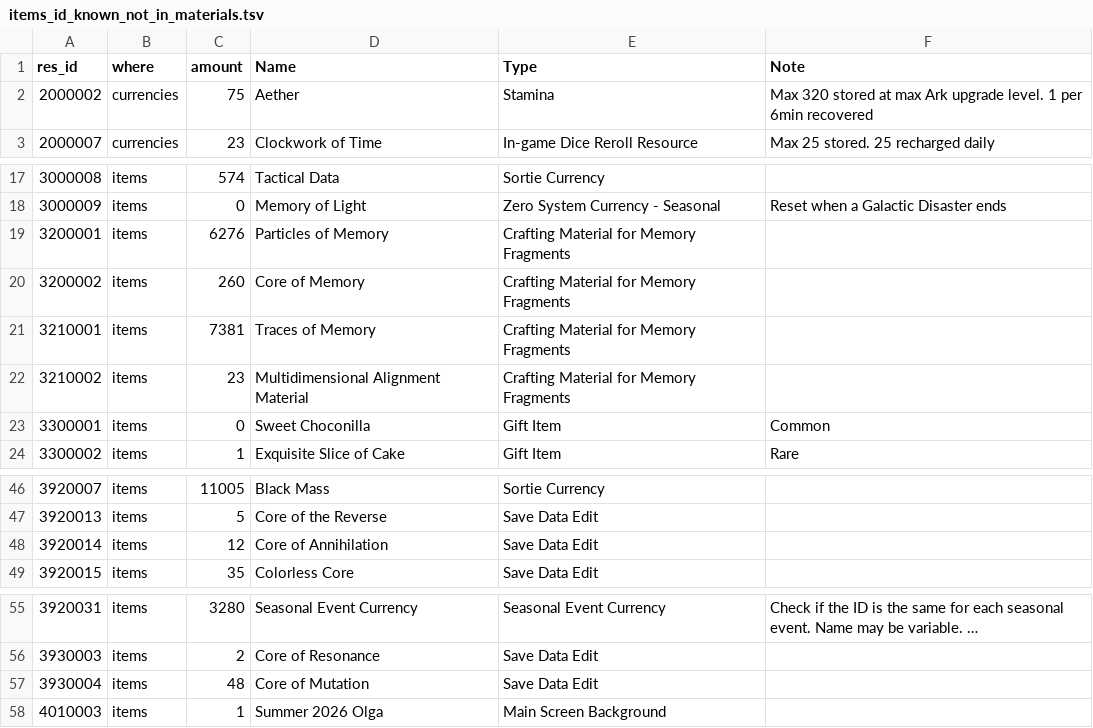
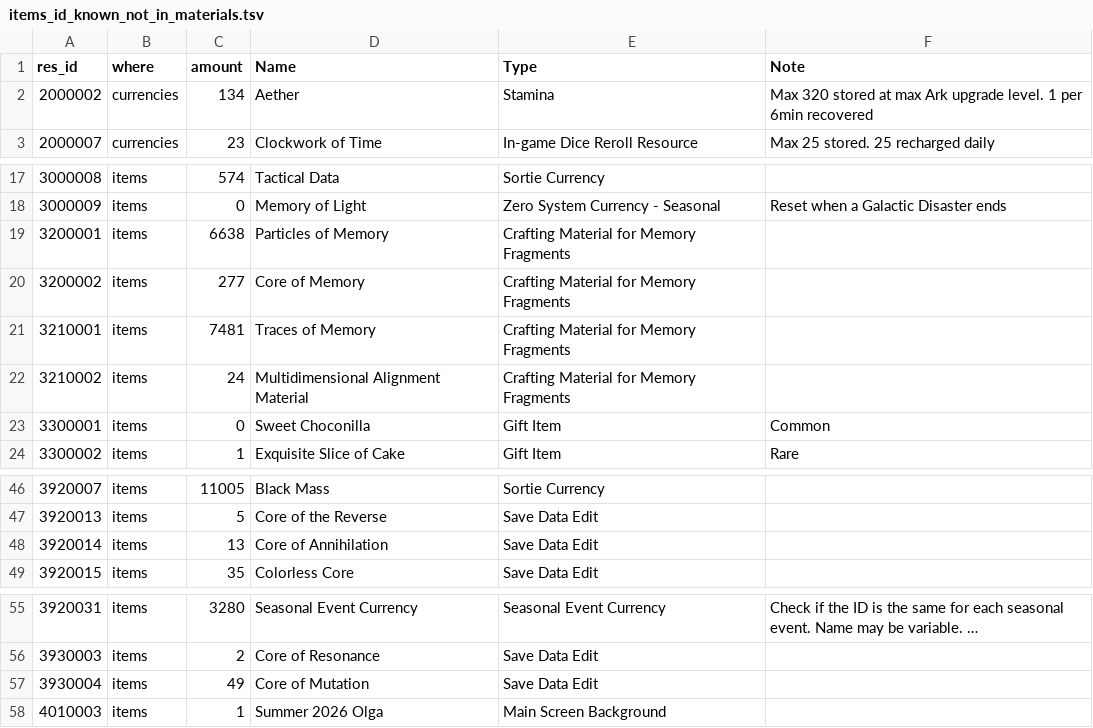
Before and after one commit to Ikkoru/Vribbels-CZN-Optimizer, a TSV file: docs/items_id_known_not_in_materials.tsv, drawn as a sheet; only a part is shown, gaps mark what is left out; long unchanged cells end in ….

```diff
--- a/docs/items_id_known_not_in_materials.tsv
+++ b/docs/items_id_known_not_in_materials.tsv
@@ -1,3 +1,3 @@
 res_id	where	amount	Name	Type	Note
-2000002	currencies	75	Aether	Stamina	Max 320 stored at max Ark upgrade level. 1 per 6min recovered
+2000002	currencies	134	Aether	Stamina	Max 320 stored at max Ark upgrade level. 1 per 6min recovered
 2000007	currencies	23	Clockwork of Time	In-game Dice Reroll Resource	Max 25 stored. 25 recharged daily
@@ -18,6 +18,6 @@ res_id	where	amount	Name	Type	Note
 3000009	items	0	Memory of Light	Zero System Currency - Seasonal	Reset when a Galactic Disaster ends
-3200001	items	6276	Particles of Memory	Crafting Material for Memory Fragments	
-3200002	items	260	Core of Memory	Crafting Material for Memory Fragments	
-3210001	items	7381	Traces of Memory	Crafting Material for Memory Fragments	
-3210002	items	23	Multidimensional Alignment Material	Crafting Material for Memory Fragments	
+3200001	items	6638	Particles of Memory	Crafting Material for Memory Fragments	
+3200002	items	277	Core of Memory	Crafting Material for Memory Fragments	
+3210001	items	7481	Traces of Memory	Crafting Material for Memory Fragments	
+3210002	items	24	Multidimensional Alignment Material	Crafting Material for Memory Fragments	
 3300001	items	0	Sweet Choconilla	Gift Item	Common
@@ -47,3 +47,3 @@ res_id	where	amount	Name	Type	Note
 3920013	items	5	Core of the Reverse	Save Data Edit	
-3920014	items	12	Core of Annihilation	Save Data Edit	
+3920014	items	13	Core of Annihilation	Save Data Edit	
 3920015	items	35	Colorless Core	Save Data Edit	
@@ -56,3 +56,3 @@ res_id	where	amount	Name	Type	Note
 3930003	items	2	Core of Resonance	Save Data Edit	
-3930004	items	48	Core of Mutation	Save Data Edit	
+3930004	items	49	Core of Mutation	Save Data Edit	
 4010003	items	1	Summer 2026 Olga	Main Screen Background	
```
Also changed, not shown: docs/items_id_known_in_materials.tsv, docs/items_id_unknown.tsv, 1 other file.
